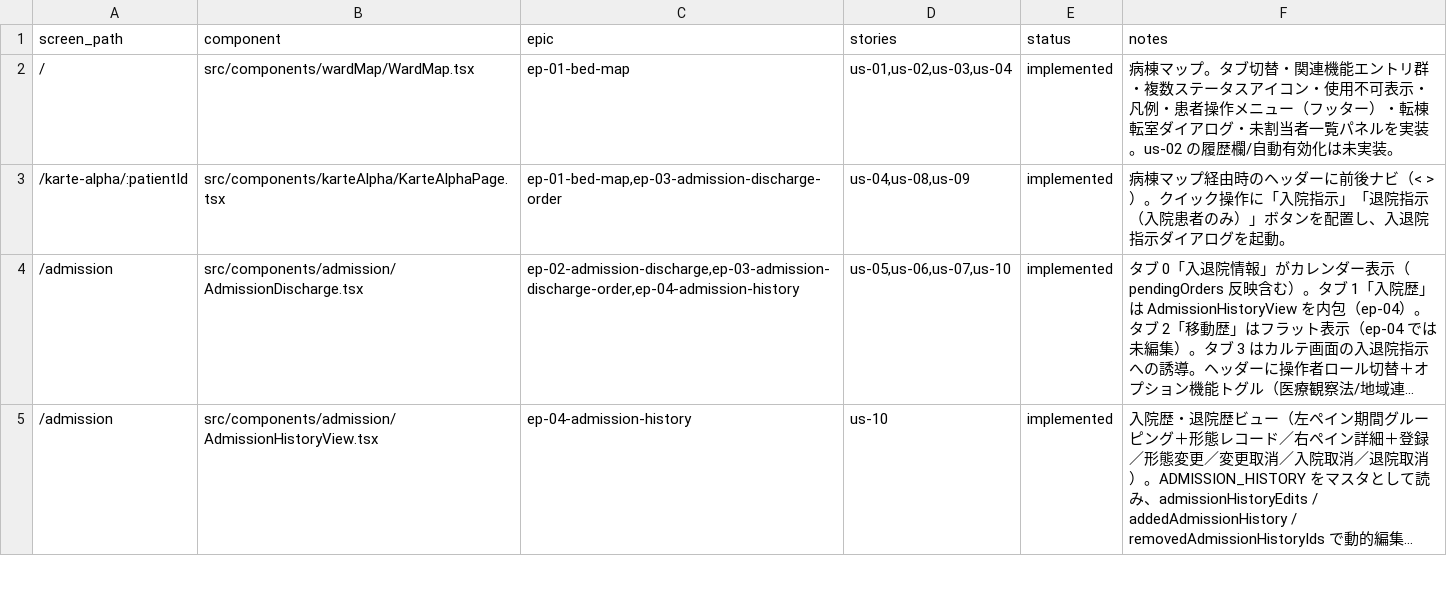
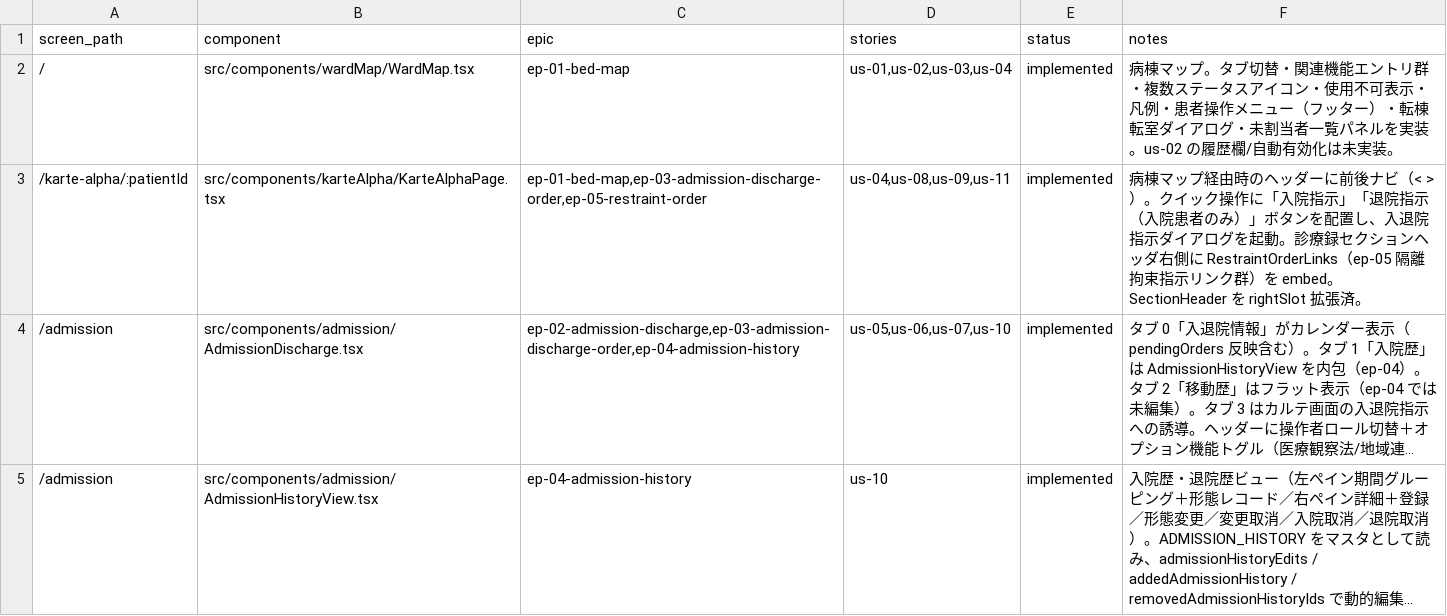
Before and after one commit to rakusendo-medical/RakuEMR, a TSV file: docs/screen-mapping.tsv, drawn as a sheet; only a part is shown; long unchanged cells end in …; the diff names each change by its address in the sheet, - before the commit and + after, or states it on an @@ line.

```diff
--- a/docs/screen-mapping.tsv
+++ b/docs/screen-mapping.tsv
-C3 (epic): ep-01-bed-map,ep-03-admission-discharge-order
+C3 (epic): ep-01-bed-map,ep-03-admission-discharge-order,ep-05-restraint-order
-D3 (stories): us-04,us-08,us-09
+D3 (stories): us-04,us-08,us-09,us-11
-F3 (notes): …を起動。
+F3 (notes): …を起動。診療録セクションヘッダ右側に RestraintOrderLinks（ep-05 隔離拘束指示リンク群）を embed。SectionHeader を rightSlot 拡張済。
```
